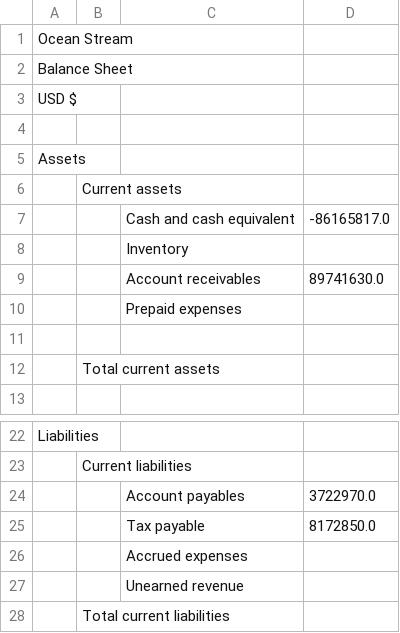
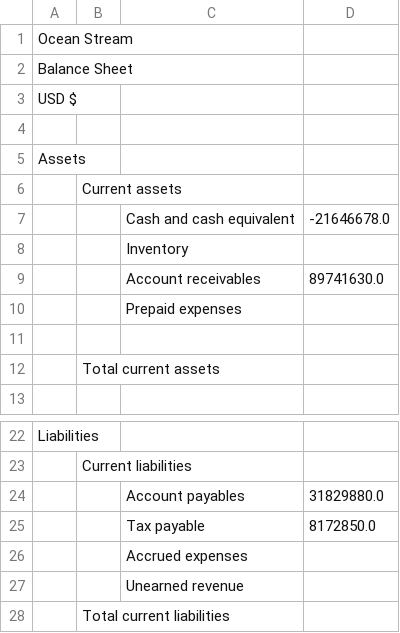
Before and after one commit to Joylizzie/ERP-Financial-Analytics-Engine, a CSV file: reporting_results/4_bs_03_2021.csv, drawn as a sheet; only a part is shown, gaps mark what is left out.

```diff
--- a/reporting_results/4_bs_03_2021.csv
+++ b/reporting_results/4_bs_03_2021.csv
@@ -6,3 +6,3 @@ Assets,,,
 ,Current assets,,
-,,Cash and cash equivalent,-86165817.0
+,,Cash and cash equivalent,-21646678.0
 ,,Inventory,
@@ -23,3 +23,3 @@ Liabilities,,,
 ,Current liabilities,,
-,,Account payables,3722970.0
+,,Account payables,31829880.0
 ,,Tax payable,8172850.0
```
Also changed, not shown: je_double_entries/je_item_4.csv, reporting_results/4_sum_bs_03_2021.csv, 12 other files.
